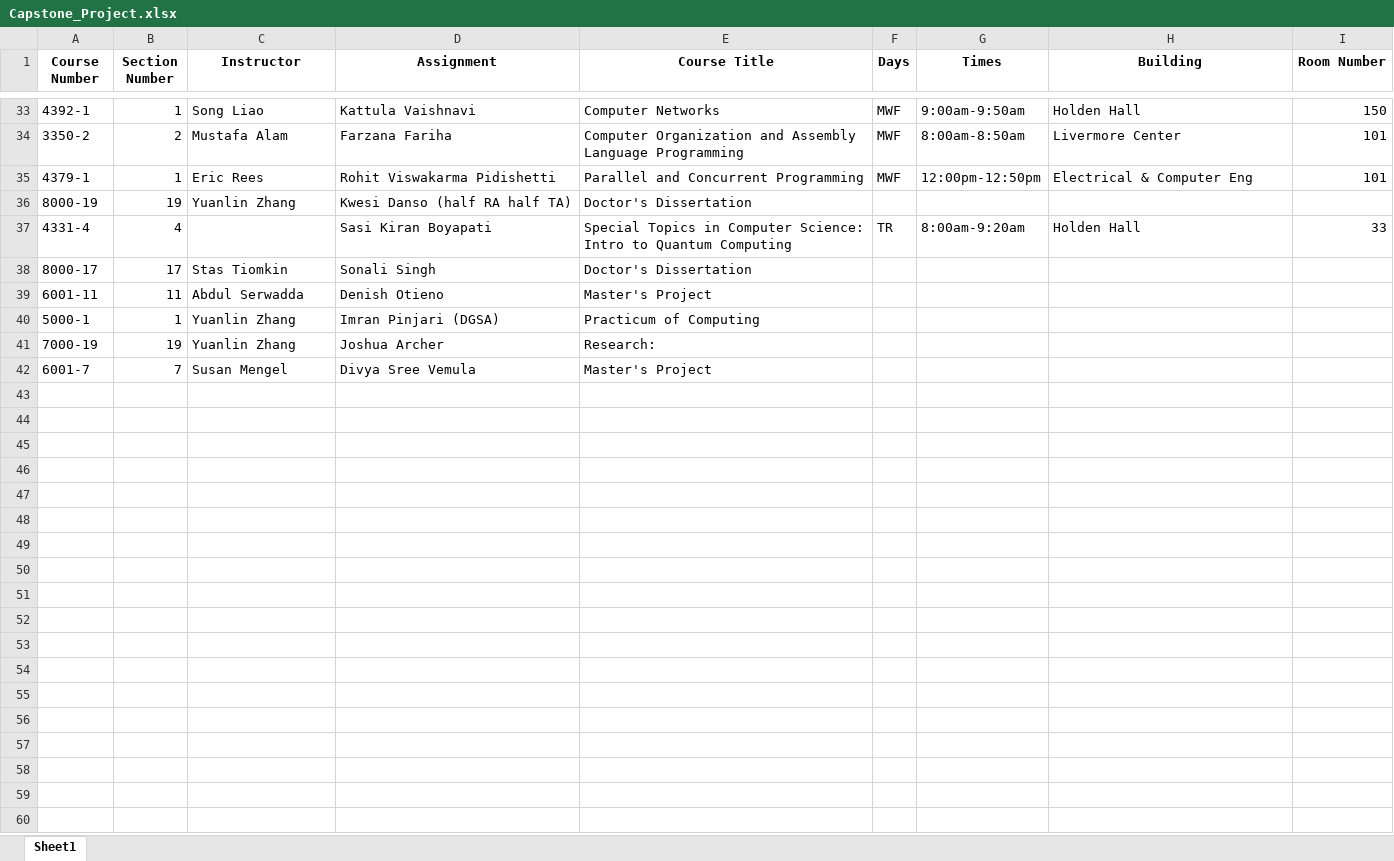
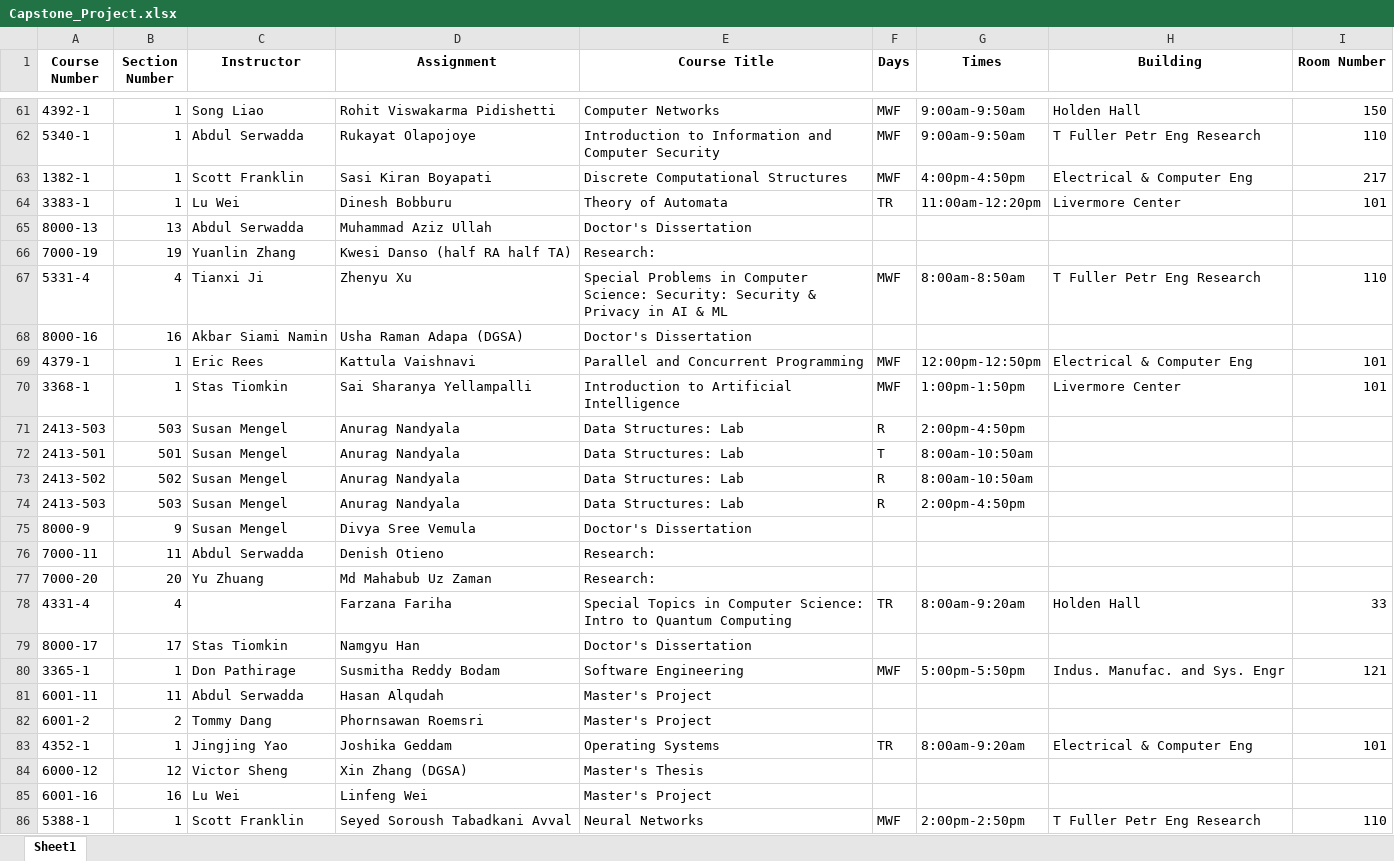
Before and after one commit to crapeter/MatchTA, an Excel workbook: MatchTA_Server/Capstone_Project.xlsx, sheet Sheet1, drawn as a sheet; only a part is shown, gaps mark what is left out; values as stored, in another font and other column widths than the file's, no borders; addresses are those after the commit; the diff covers the shown part only; the diff names each change by its address in the sheet, - before the commit and + after, or states it on an @@ line.

```diff
--- a/MatchTA_Server/Capstone_Project.xlsx (sheet Sheet1)
+++ b/MatchTA_Server/Capstone_Project.xlsx (sheet Sheet1)
-D61 (Assignment): Kattula Vaishnavi
+D61 (Assignment): Rohit Viswakarma Pidishetti
@@ row 34 moved to row 11: 3350-2 @@
+row 62: 5340-1 | 1 | Abdul Serwadda | Rukayat Olapojoye | Introduction to Information and Computer Security | MWF | 9:00am-9:50am | T Fuller Petr Eng Research | 110
+row 63: 1382-1 | 1 | Scott Franklin | Sasi Kiran Boyapati | Discrete Computational Structures | MWF | 4:00pm-4:50pm | Electrical & Computer Eng | 217
+row 64: 3383-1 | 1 | Lu Wei | Dinesh Bobburu | Theory of Automata | TR | 11:00am-12:20pm | Livermore Center | 101
+row 65: 8000-13 | 13 | Abdul Serwadda | Muhammad Aziz Ullah | Doctor's Dissertation
+row 66: 7000-19 | 19 | Yuanlin Zhang | Kwesi Danso (half RA half TA) | Research:
+row 67: 5331-4 | 4 | Tianxi Ji | Zhenyu Xu | Special Problems in Computer Science: Security: Security & Privacy in AI & ML | MWF | 8:00am-8:50am | T Fuller Petr Eng Research | 110
+row 68: 8000-16 | 16 | Akbar Siami Namin | Usha Raman Adapa (DGSA) | Doctor's Dissertation
-D69 (Assignment): Rohit Viswakarma Pidishetti
+D69 (Assignment): Kattula Vaishnavi
+row 70: 3368-1 | 1 | Stas Tiomkin | Sai Sharanya Yellampalli | Introduction to Artificial Intelligence | MWF | 1:00pm-1:50pm | Livermore Center | 101
+row 71: 2413-503 | 503 | Susan Mengel | Anurag Nandyala | Data Structures: Lab | R | 2:00pm-4:50pm
+row 72: 2413-501 | 501 | Susan Mengel | Anurag Nandyala | Data Structures: Lab | T | 8:00am-10:50am
+row 73: 2413-502 | 502 | Susan Mengel | Anurag Nandyala | Data Structures: Lab | R | 8:00am-10:50am
+row 74: 2413-503 | 503 | Susan Mengel | Anurag Nandyala | Data Structures: Lab | R | 2:00pm-4:50pm
+row 75: 8000-9 | 9 | Susan Mengel | Divya Sree Vemula | Doctor's Dissertation
+row 76: 7000-11 | 11 | Abdul Serwadda | Denish Otieno | Research:
+row 77: 7000-20 | 20 | Yu Zhuang | Md Mahabub Uz Zaman | Research:
-D78 (Assignment): Sasi Kiran Boyapati
+D78 (Assignment): Farzana Fariha
-D79 (Assignment): Sonali Singh
+D79 (Assignment): Namgyu Han
+row 80: 3365-1 | 1 | Don Pathirage | Susmitha Reddy Bodam | Software Engineering | MWF | 5:00pm-5:50pm | Indus. Manufac. and Sys. Engr | 121
-D81 (Assignment): Denish Otieno
+D81 (Assignment): Hasan Alqudah
@@ row 40 moved to row 13: 5000-1 @@
@@ row 41 moved to row 37: 7000-19 @@
@@ row 42 moved to row 7: 6001-7 @@
+row 82: 6001-2 | 2 | Tommy Dang | Phornsawan Roemsri | Master's Project
+row 83: 4352-1 | 1 | Jingjing Yao | Joshika Geddam | Operating Systems | TR | 8:00am-9:20am | Electrical & Computer Eng | 101
+row 84: 6000-12 | 12 | Victor Sheng | Xin Zhang (DGSA) | Master's Thesis
+row 85: 6001-16 | 16 | Lu Wei | Linfeng Wei | Master's Project
+row 86: 5388-1 | 1 | Scott Franklin | Seyed Soroush Tabadkani Avval | Neural Networks | MWF | 2:00pm-2:50pm | T Fuller Petr Eng Research | 110
```
Also changed, not shown: 23 added rows and 25 moved rows elsewhere in this sheet, MatchTA_Server/temp_file1.xlsx, MatchTA_Server/temp_file2.xlsx, 5 other files.
